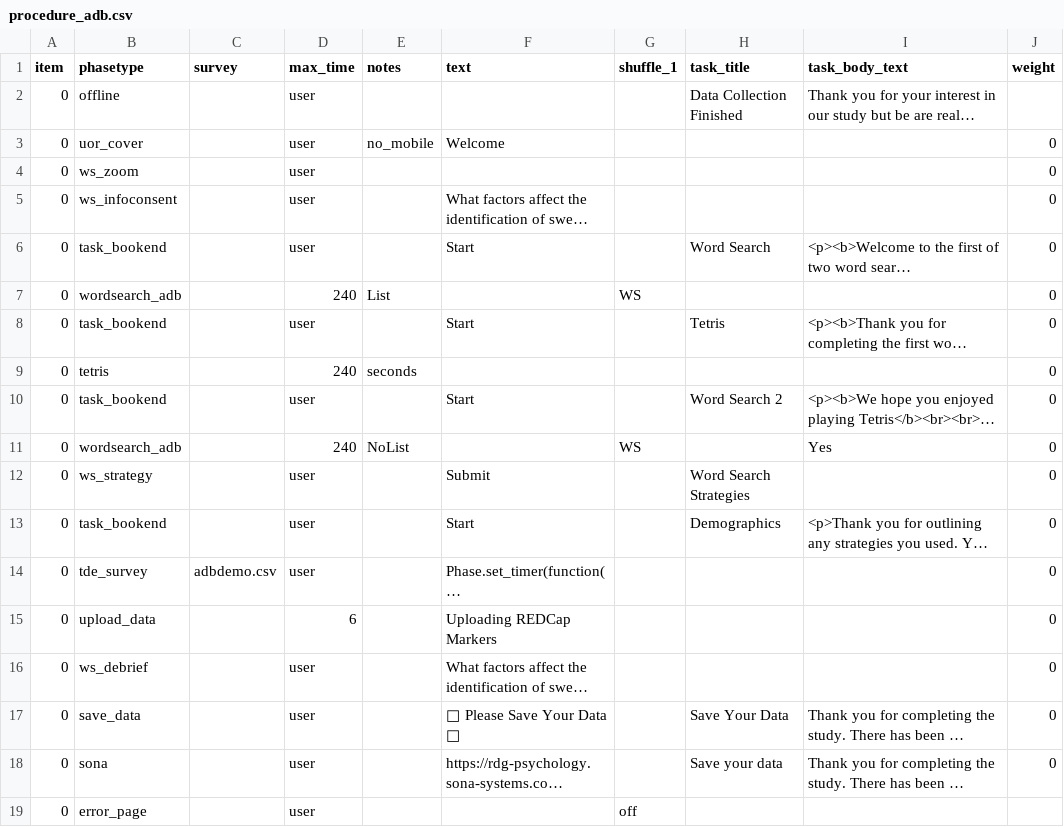
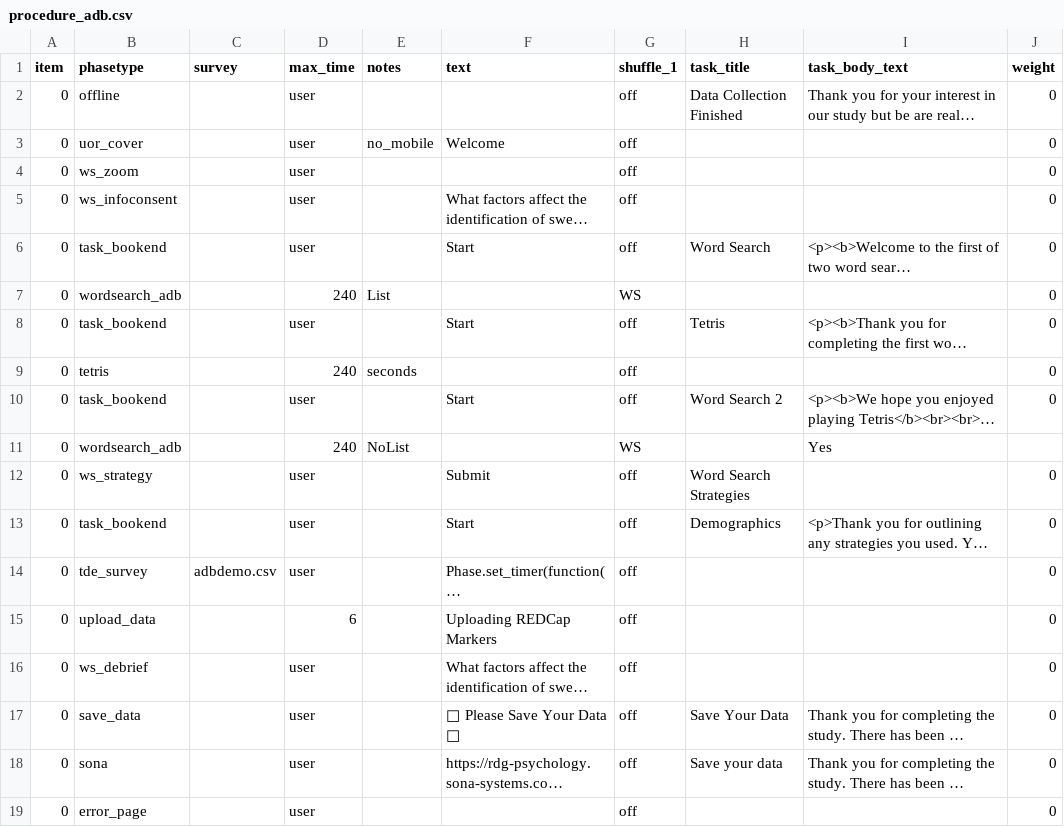
Before and after one commit to tdepsych/collector-experiments, a CSV file: User/Projects/msc_adb/procedure_adb.csv, drawn as a sheet; long unchanged cells end in …; the diff names each change by its address in the sheet, - before the commit and + after, or states it on an @@ line.

```diff
--- a/User/Projects/msc_adb/procedure_adb.csv
+++ b/User/Projects/msc_adb/procedure_adb.csv
-G2:G6 (shuffle_1): (empty)
+G2:G6 (shuffle_1): off
-J2 (weight): (empty)
+J2 (weight): 0
-G8:G10 (shuffle_1): (empty)
+G8:G10 (shuffle_1): off
-J11 (weight): 0
+J11 (weight): (empty)
-G12:G18 (shuffle_1): (empty)
+G12:G18 (shuffle_1): off
-J19 (weight): (empty)
+J19 (weight): 0
```
Also changed, not shown: User/Projects/msc_cgd/researcher_nontab.csv, User/Projects/playground/conditions.csv, 21 other files.
